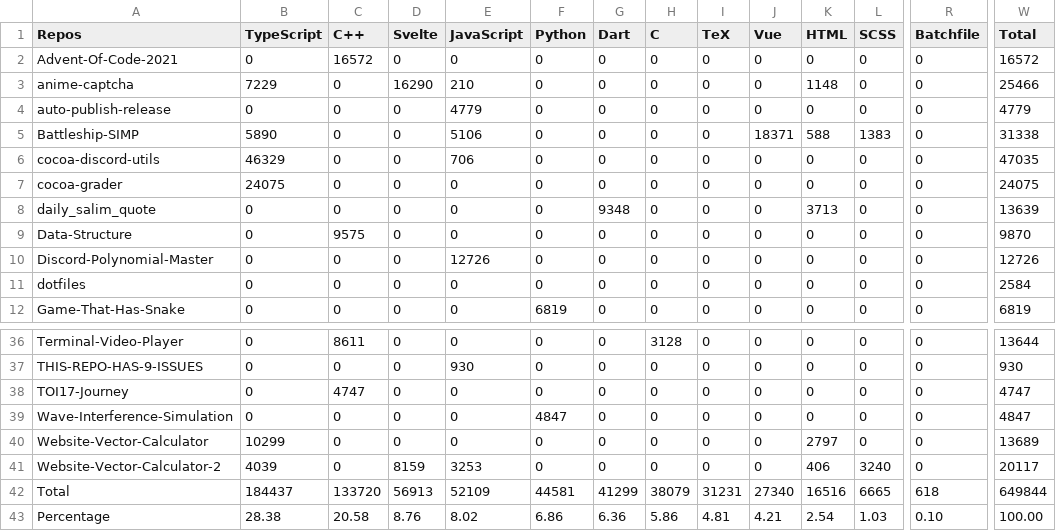
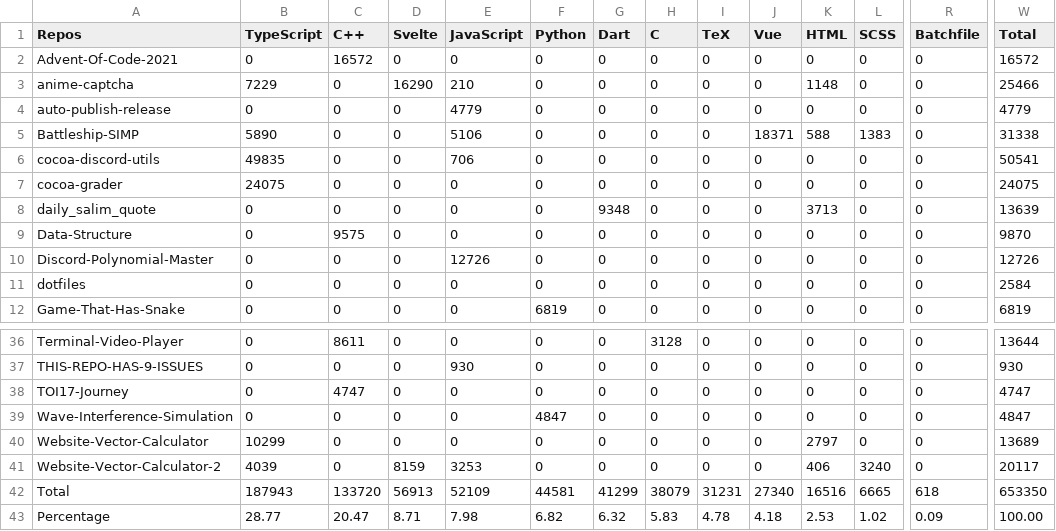
Before and after one commit to Leomotors/Auto-Language-Stats, a CSV file: example/lang.csv, drawn as a sheet; only a part is shown, gaps mark what is left out; the diff names each change by its address in the sheet, - before the commit and + after, or states it on an @@ line.

```diff
--- a/example/lang.csv
+++ b/example/lang.csv
-B6 (TypeScript): 46329
+B6 (TypeScript): 49835
-W6 (Total): 47035
+W6 (Total): 50541
-B42 (TypeScript): 184437
+B42 (TypeScript): 187943
-W42 (Total): 649844
+W42 (Total): 653350
-B43 (TypeScript): 28.38
+B43 (TypeScript): 28.77
-C43 (C++): 20.58
+C43 (C++): 20.47
-D43 (Svelte): 8.76
+D43 (Svelte): 8.71
-E43 (JavaScript): 8.02
+E43 (JavaScript): 7.98
-F43 (Python): 6.86
+F43 (Python): 6.82
-G43 (Dart): 6.36
+G43 (Dart): 6.32
-H43 (C): 5.86
+H43 (C): 5.83
-I43 (TeX): 4.81
+I43 (TeX): 4.78
-J43 (Vue): 4.21
+J43 (Vue): 4.18
-K43 (HTML): 2.54
+K43 (HTML): 2.53
-L43 (SCSS): 1.03
+L43 (SCSS): 1.02
-R43 (Batchfile): 0.10
+R43 (Batchfile): 0.09
```
Also changed, not shown: 1 other file.
